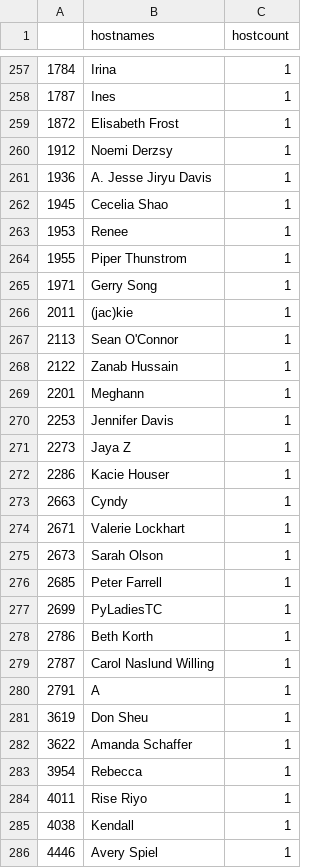
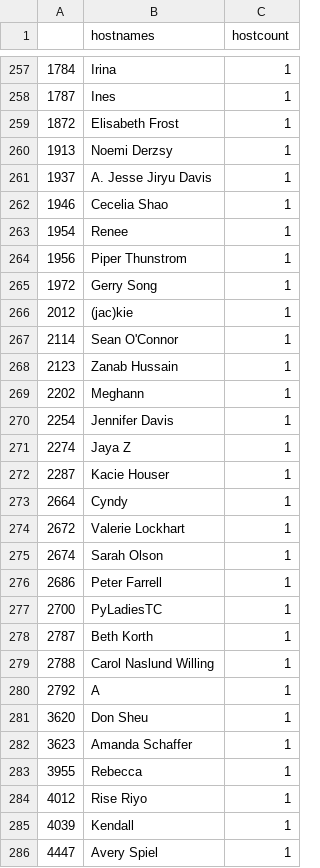
Before and after one commit to py-community/pyladies, a CSV file: docs/data/pyladies_hosts.csv, drawn as a sheet; only a part is shown, gaps mark what is left out; the diff covers the shown part only.

```diff
--- a/docs/data/pyladies_hosts.csv
+++ b/docs/data/pyladies_hosts.csv
@@ -259,28 +259,28 @@
 "1872","Elisabeth Frost",1
-"1912","Noemi Derzsy",1
-"1936","A. Jesse Jiryu Davis",1
-"1945","Cecelia Shao",1
-"1953","Renee",1
-"1955","Piper Thunstrom",1
-"1971","Gerry Song",1
-"2011","(jac)kie",1
-"2113","Sean O'Connor",1
-"2122","Zanab Hussain",1
-"2201","Meghann",1
-"2253","Jennifer Davis",1
-"2273","Jaya Z",1
-"2286","Kacie Houser",1
-"2663","Cyndy",1
-"2671","Valerie Lockhart",1
-"2673","Sarah Olson",1
-"2685","Peter Farrell",1
-"2699","PyLadiesTC",1
-"2786","Beth Korth",1
-"2787","Carol Naslund Willing",1
-"2791","A",1
-"3619","Don Sheu",1
-"3622","Amanda Schaffer",1
-"3954","Rebecca ",1
-"4011","Rise Riyo",1
-"4038","Kendall",1
-"4446","Avery Spiel",1
+"1913","Noemi Derzsy",1
+"1937","A. Jesse Jiryu Davis",1
+"1946","Cecelia Shao",1
+"1954","Renee",1
+"1956","Piper Thunstrom",1
+"1972","Gerry Song",1
+"2012","(jac)kie",1
+"2114","Sean O'Connor",1
+"2123","Zanab Hussain",1
+"2202","Meghann",1
+"2254","Jennifer Davis",1
+"2274","Jaya Z",1
+"2287","Kacie Houser",1
+"2664","Cyndy",1
+"2672","Valerie Lockhart",1
+"2674","Sarah Olson",1
+"2686","Peter Farrell",1
+"2700","PyLadiesTC",1
+"2787","Beth Korth",1
+"2788","Carol Naslund Willing",1
+"2792","A",1
+"3620","Don Sheu",1
+"3623","Amanda Schaffer",1
+"3955","Rebecca ",1
+"4012","Rise Riyo",1
+"4039","Kendall",1
+"4447","Avery Spiel",1
```
Also changed, not shown: 4 added rows, 4 removed rows and 79 edited cells elsewhere in this file, docs/data/pyladies.csv, 3 other files.
